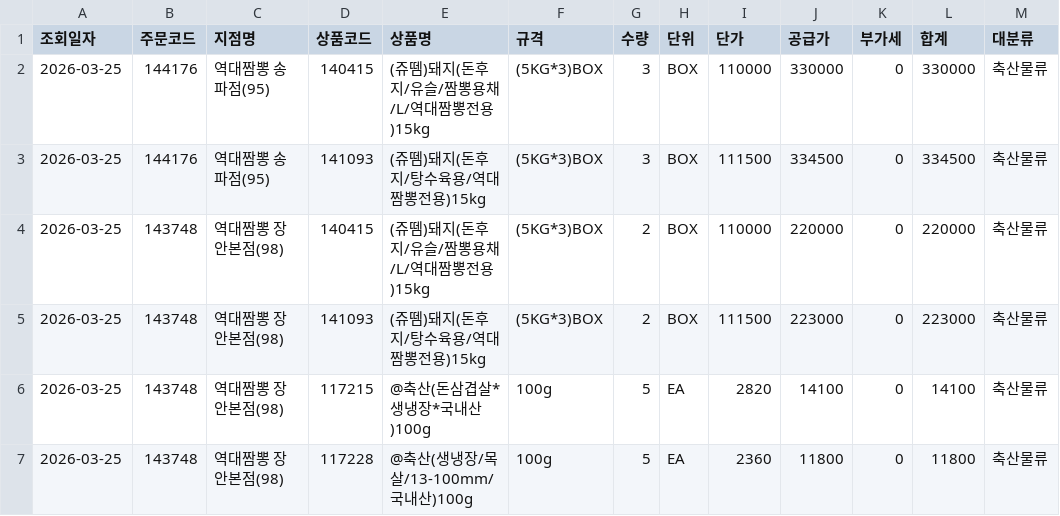
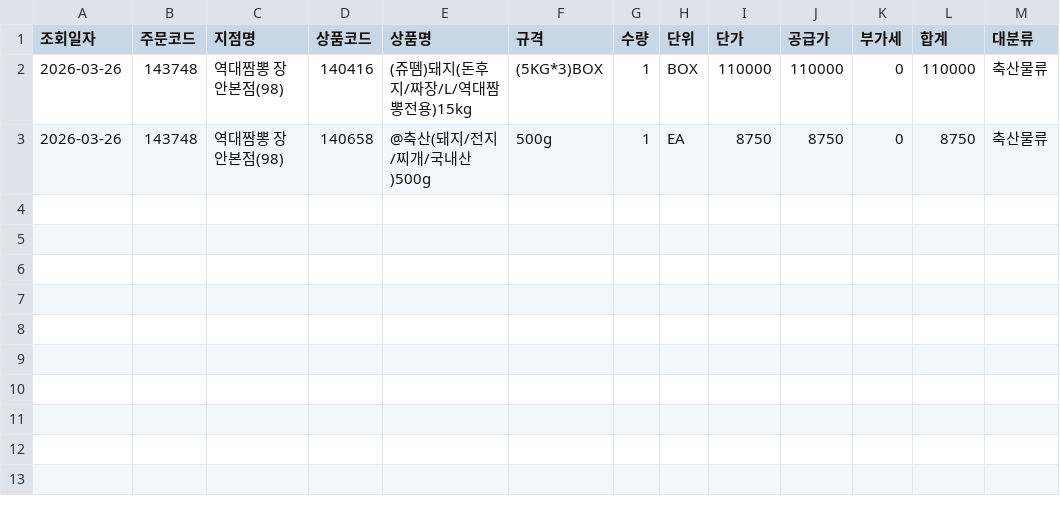
Before and after one commit to dampd21/Sajodaerim, a CSV file: output/by_category/축산물류.csv, drawn as a sheet.

```diff
--- a/output/by_category/축산물류.csv
+++ b/output/by_category/축산물류.csv
@@ -1,7 +1,3 @@
 조회일자,주문코드,지점명,상품코드,상품명,규격,수량,단위,단가,공급가,부가세,합계,대분류
-2026-03-25,144176,역대짬뽕 송파점(95),140415,(쥬뗌)돼지(돈후지/유슬/짬뽕용채/L/역대짬뽕전용)15kg,(5KG*3)BOX,3,BOX,110000,330000,0,330000,축산물류
-2026-03-25,144176,역대짬뽕 송파점(95),141093,(쥬뗌)돼지(돈후지/탕수육용/역대짬뽕전용)15kg,(5KG*3)BOX,3,BOX,111500,334500,0,334500,축산물류
-2026-03-25,143748,역대짬뽕 장안본점(98),140415,(쥬뗌)돼지(돈후지/유슬/짬뽕용채/L/역대짬뽕전용)15kg,(5KG*3)BOX,2,BOX,110000,220000,0,220000,축산물류
-2026-03-25,143748,역대짬뽕 장안본점(98),141093,(쥬뗌)돼지(돈후지/탕수육용/역대짬뽕전용)15kg,(5KG*3)BOX,2,BOX,111500,223000,0,223000,축산물류
-2026-03-25,143748,역대짬뽕 장안본점(98),117215,@축산(돈삼겹살*생냉장*국내산)100g,100g,5,EA,2820,14100,0,14100,축산물류
-2026-03-25,143748,역대짬뽕 장안본점(98),117228,@축산(생냉장/목살/13-100mm/국내산)100g,100g,5,EA,2360,11800,0,11800,축산물류
+2026-03-26,143748,역대짬뽕 장안본점(98),140416,(쥬뗌)돼지(돈후지/짜장/L/역대짬뽕전용)15kg,(5KG*3)BOX,1,BOX,110000,110000,0,110000,축산물류
+2026-03-26,143748,역대짬뽕 장안본점(98),140658,@축산(돼지/전지/찌개/국내산)500g,500g,1,EA,8750,8750,0,8750,축산물류
```
Also changed, not shown: output/by_category/농산물류.csv, output/by_category/수산물류.csv, 6 other files.
